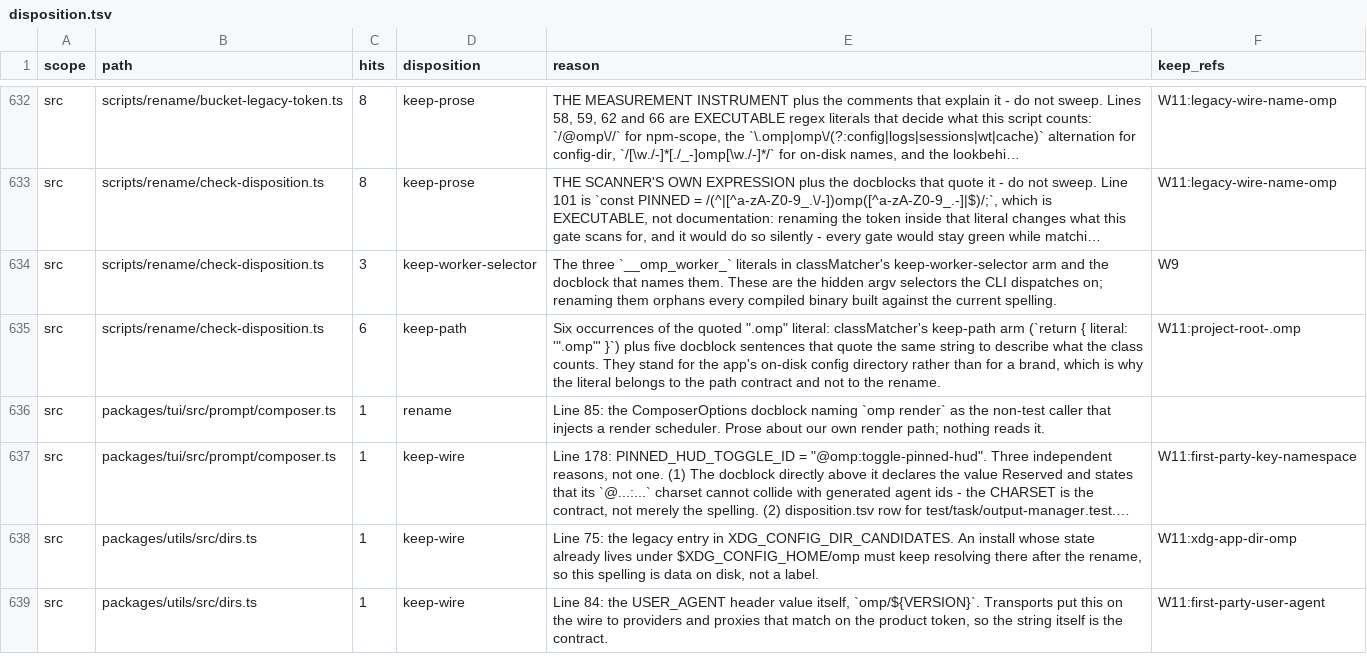
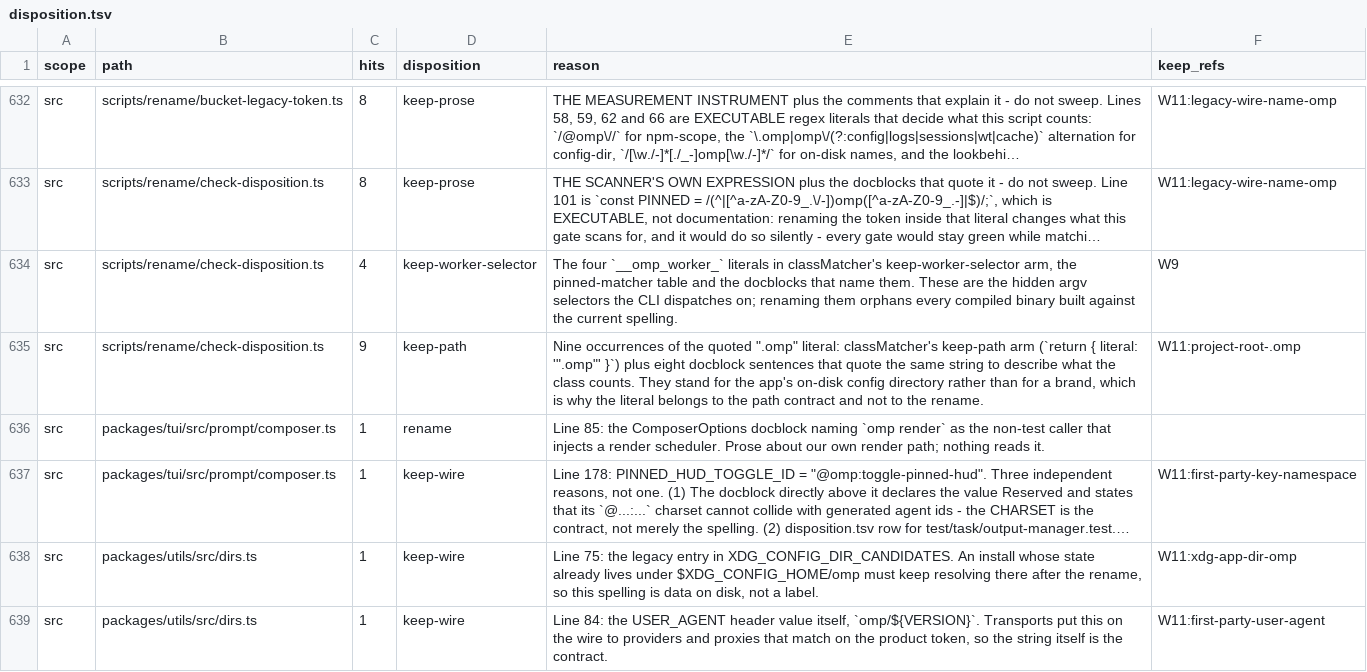
Before and after one commit to ultrabuilders/ultraworkers, a TSV file: scripts/rename/disposition.tsv, drawn as a sheet; only a part is shown, gaps mark what is left out; long unchanged cells end in …; the diff names each change by its address in the sheet, - before the commit and + after, or states it on an @@ line.

Commit message:
fix(rename): correct the gate's own two literal counts
Both rows describe literals in check-disposition.ts itself, and the file grew
under them: the keep-worker-selector arm plus the pinned-matcher table and its
docblocks now carry four `__omp_worker_` where the row declares three, and the
quoted `.omp` appears nine times where the row declares six. Class names
collapsing to ``classMatcher``'s arm` alone lost the matcher-table sites that
`keep-filename` added.

The counts are per-row and literal-counted, so a stale one reports against a
row whose meaning is correct. Verified at HEAD 6a388aebe8:
`literal-hits-imbalance` 3 -> 1, and the survivor is a different file.

```diff
--- a/scripts/rename/disposition.tsv
+++ b/scripts/rename/disposition.tsv
-C634 (hits): 3
+C634 (hits): 4
-E634 (reason): The three `__omp_worker_` literals in classMatcher's keep-worker-selector arm and the docblock that names them. These…
+E634 (reason): The four `__omp_worker_` literals in classMatcher's keep-worker-selector arm, the pinned-matcher table and the docblocks that name them. These…
-C635 (hits): 6
+C635 (hits): 9
-E635 (reason): Six occurrences of the quoted ".omp" literal: classMatcher's keep-path arm (`return { literal: '".omp"' }`) plus five docblock sentences…
+E635 (reason): Nine occurrences of the quoted ".omp" literal: classMatcher's keep-path arm (`return { literal: '".omp"' }`) plus eight docblock sentences…
```
